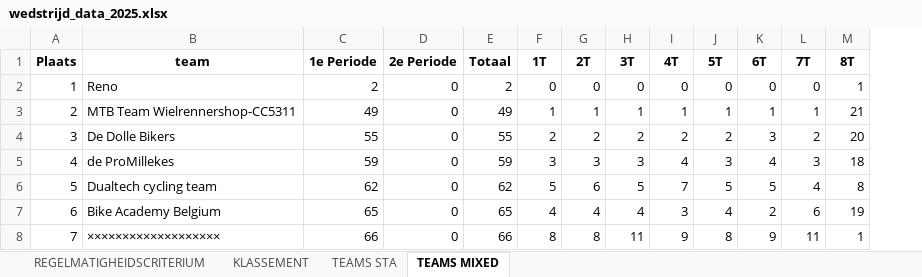
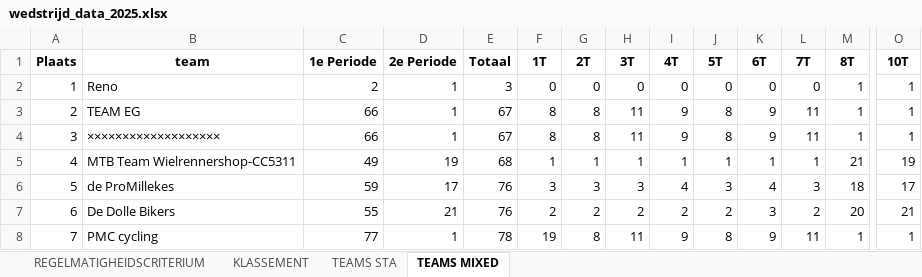
Before and after one commit to JustSeppe14/atb, an Excel workbook: wedstrijd_data_2025.xlsx, sheet TEAMS MIXED, drawn as a sheet; only a part is shown, gaps mark what is left out; values as stored, in another font and other column widths than the file's, no borders; removed rows and columns are numbered as before the commit, all else as after; rows hold the shown columns only; the diff covers the shown part only; the diff names each change by its address in the sheet, - before the commit and + after, or states it on an @@ line.

```diff
--- a/wedstrijd_data_2025.xlsx (sheet TEAMS MIXED)
+++ b/wedstrijd_data_2025.xlsx (sheet TEAMS MIXED)
+column O (10T), row 2: 1; rows 5-8: 19 | 17 | 21 | 1
-D2 (2e Periode): 0
+D2 (2e Periode): 1
-E2 (Totaal): 2
+E2 (Totaal): 3
+row 3: 2 | TEAM EG | 66 | 1 | 67 | 8 | 8 | 11 | 9 | 8 | 9 | 11 | 1 | 1
+row 4: 3 | ××××××××××××××××××× | 66 | 1 | 67 | 8 | 8 | 11 | 9 | 8 | 9 | 11 | 1 | 1
-A5 (Plaats): 2
+A5 (Plaats): 4
-D5 (2e Periode): 0
+D5 (2e Periode): 19
-E5 (Totaal): 49
+E5 (Totaal): 68
-row 4: 3 | De Dolle Bikers | 55 | 0 | 55 | 2 | 2 | 2 | 2 | 2 | 3 | 2 | 20
-A6 (Plaats): 4
+A6 (Plaats): 5
-D6 (2e Periode): 0
+D6 (2e Periode): 17
-E6 (Totaal): 59
+E6 (Totaal): 76
-row 6: 5 | Dualtech cycling team | 62 | 0 | 62 | 5 | 6 | 5 | 7 | 5 | 5 | 4 | 8
-B7 (team): Bike Academy Belgium
+B7 (team): De Dolle Bikers
-C7 (1e Periode): 65
+C7 (1e Periode): 55
-D7 (2e Periode): 0
+D7 (2e Periode): 21
-E7 (Totaal): 65
+E7 (Totaal): 76
-F7 (1T): 4
+F7 (1T): 2
-G7 (2T): 4
+G7 (2T): 2
-H7 (3T): 4
+H7 (3T): 2
-I7 (4T): 3
+I7 (4T): 2
-J7 (5T): 4
+J7 (5T): 2
-K7 (6T): 2
+K7 (6T): 3
-L7 (7T): 6
+L7 (7T): 2
-M7 (8T): 19
+M7 (8T): 20
-B8 (team): ×××××××××××××××××××
+B8 (team): PMC cycling
-C8 (1e Periode): 66
+C8 (1e Periode): 77
-D8 (2e Periode): 0
+D8 (2e Periode): 1
-E8 (Totaal): 66
+E8 (Totaal): 78
-F8 (1T): 8
+F8 (1T): 19
```
Also changed, not shown: 2 added rows, 2 removed rows and 57 edited cells elsewhere in this sheet, sheet KLASSEMENT, sheet REGELMATIGHEIDSCRITERIUM, sheet TEAMS STA, Deelnemers/deelnemerslijst 2025.xlsx, Result/finish.xlsx, 9 other files.
